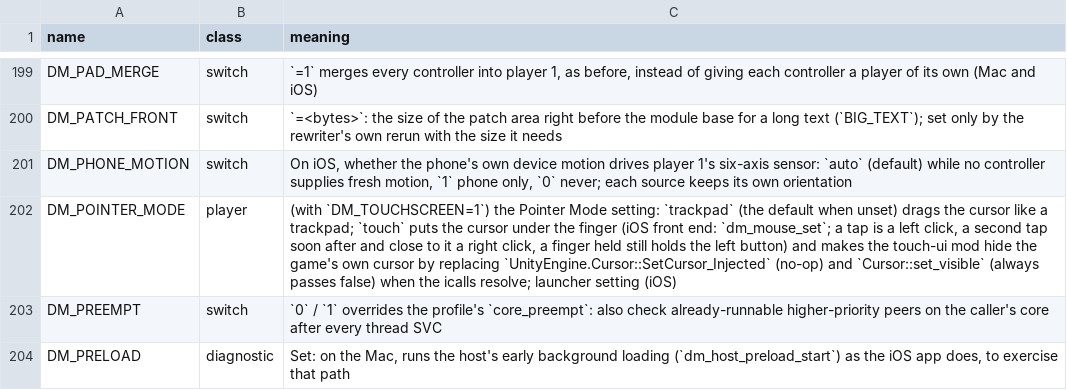
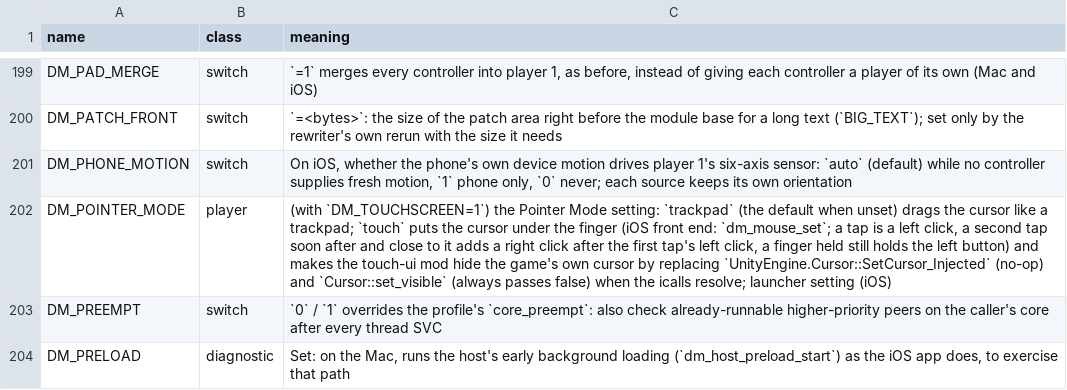
Before and after one commit to Laxxedd/LoR-NX, a TSV file: docs/env_switches.tsv, drawn as a sheet; only a part is shown, gaps mark what is left out.

```diff
--- a/docs/env_switches.tsv
+++ b/docs/env_switches.tsv
@@ -201,3 +201,3 @@ DM_PATCH_FRONT	switch	`=<bytes>`: the size of the patch area right before the mo
 DM_PHONE_MOTION	switch	On iOS, whether the phone's own device motion drives player 1's six-axis sensor: `auto` (default) while no controller supplies fresh motion, `1` phone only, `0` never; each source keeps its own orientation
-DM_POINTER_MODE	player	(with `DM_TOUCHSCREEN=1`) the Pointer Mode setting: `trackpad` (the default when unset) drags the cursor like a trackpad; `touch` puts the cursor under the finger (iOS front end: `dm_mouse_set`; a tap is a left click, a second tap soon after and close to it a right click, a finger held still holds the left button) and makes the touch-ui mod hide the game's own cursor by replacing `UnityEngine.Cursor::SetCursor_Injected` (no-op) and `Cursor::set_visible` (always passes false) when the icalls resolve; launcher setting (iOS)
+DM_POINTER_MODE	player	(with `DM_TOUCHSCREEN=1`) the Pointer Mode setting: `trackpad` (the default when unset) drags the cursor like a trackpad; `touch` puts the cursor under the finger (iOS front end: `dm_mouse_set`; a tap is a left click, a second tap soon after and close to it adds a right click after the first tap's left click, a finger held still holds the left button) and makes the touch-ui mod hide the game's own cursor by replacing `UnityEngine.Cursor::SetCursor_Injected` (no-op) and `Cursor::set_visible` (always passes false) when the icalls resolve; launcher setting (iOS)
 DM_PREEMPT	switch	`0` / `1` overrides the profile's `core_preempt`: also check already-runnable higher-priority peers on the caller's core after every thread SVC
```
Also changed, not shown: 3 other files.
